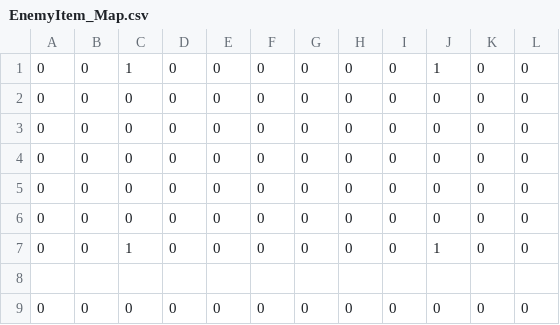
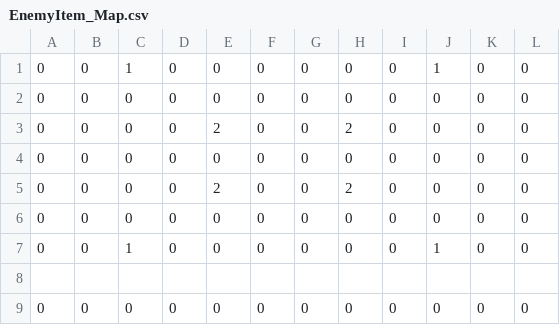
Before and after one commit to CSE3902-SU2024/Sprint_2, a CSV file: Sprint0/Map/EnemyItem_Map.csv, drawn as a sheet; only a part is shown.

```diff
--- a/Sprint0/Map/EnemyItem_Map.csv
+++ b/Sprint0/Map/EnemyItem_Map.csv
@@ -2,5 +2,5 @@
 0,0,0,0,0,0,0,0,0,0,0,0
+0,0,0,0,2,0,0,2,0,0,0,0
 0,0,0,0,0,0,0,0,0,0,0,0
-0,0,0,0,0,0,0,0,0,0,0,0
-0,0,0,0,0,0,0,0,0,0,0,0
+0,0,0,0,2,0,0,2,0,0,0,0
 0,0,0,0,0,0,0,0,0,0,0,0
```
Also changed, not shown: 1 other file.
